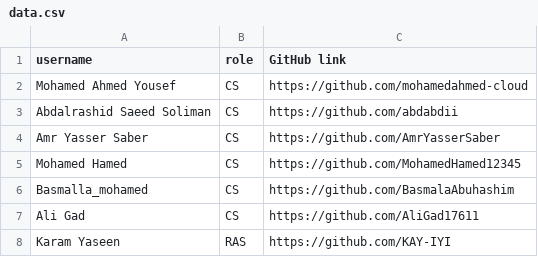
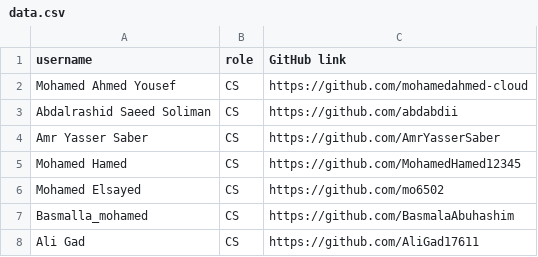
Before and after one commit to mohamed-ahmed-yousef/Github-follower, a CSV file: data.csv, drawn as a sheet; only a part is shown; the shorter side is filled out with more unchanged rows.

Commit message:
Added a New User

```diff
--- a/data.csv
+++ b/data.csv
@@ -5,2 +5,3 @@ Amr Yasser Saber,CS,https://github.com/AmrYasserSaber
 Mohamed Hamed,CS,https://github.com/MohamedHamed12345
+Mohamed Elsayed,CS,https://github.com/mo6502
 Basmalla_mohamed,CS,https://github.com/BasmalaAbuhashim
```
